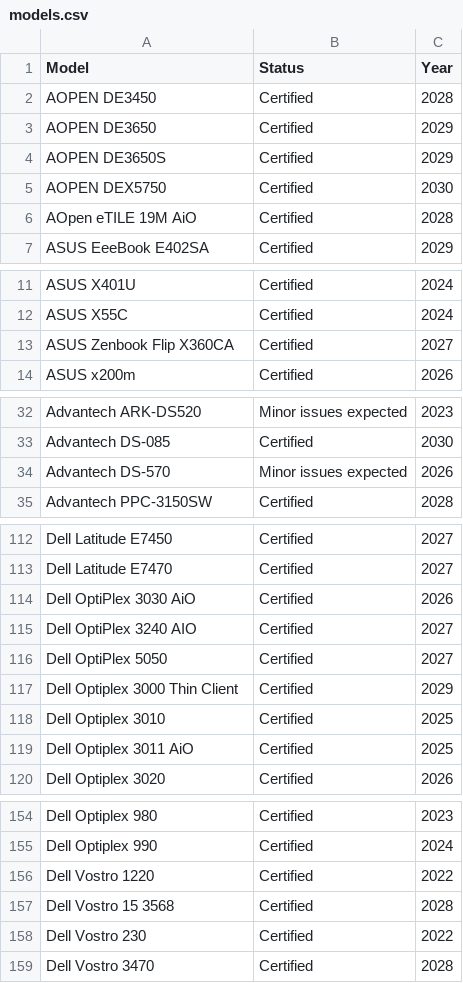
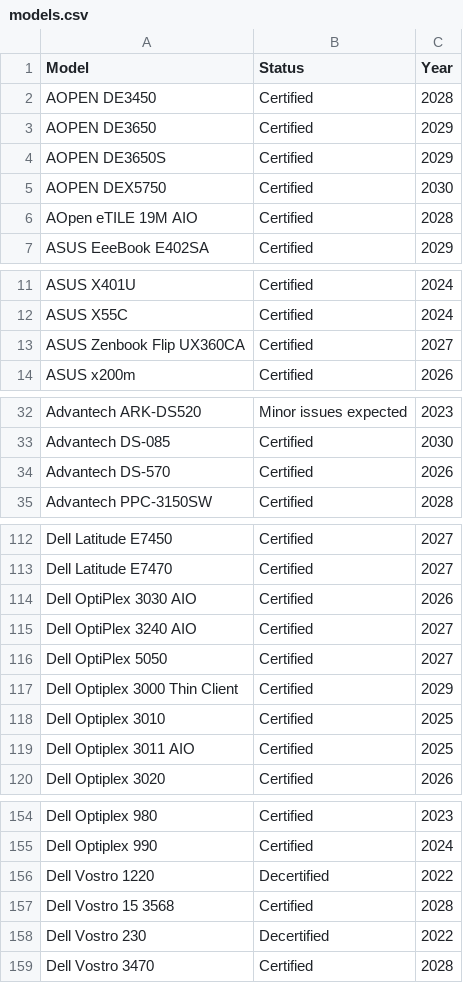
Before and after one commit to fclairamb/chrome-os-flex-models-list, a CSV file: models.csv, drawn as a sheet; only a part is shown, gaps mark what is left out; the diff covers the shown part only.

```diff
--- a/models.csv
+++ b/models.csv
@@ -5,3 +5,3 @@ AOPEN DE3650S,Certified,2029
 AOPEN DEX5750,Certified,2030
-AOpen eTILE 19M AiO,Certified,2028
+AOpen eTILE 19M AIO,Certified,2028
 ASUS EeeBook E402SA,Certified,2029
@@ -12,3 +12,3 @@ ASUS X401U,Certified,2024
 ASUS X55C,Certified,2024
-ASUS Zenbook Flip X360CA,Certified,2027
+ASUS Zenbook Flip UX360CA,Certified,2027
 ASUS x200m,Certified,2026
@@ -33,3 +33,3 @@ Advantech ARK-DS520,Minor issues expected,2023
 Advantech DS-085,Certified,2030
-Advantech DS-570,Minor issues expected,2026
+Advantech DS-570,Certified,2026
 Advantech PPC-3150SW,Certified,2028
@@ -113,3 +113,3 @@ Dell Latitude E7450,Certified,2027
 Dell Latitude E7470,Certified,2027
-Dell OptiPlex 3030 AiO,Certified,2026
+Dell OptiPlex 3030 AIO,Certified,2026
 Dell OptiPlex 3240 AIO,Certified,2027
@@ -118,3 +118,3 @@ Dell Optiplex 3000 Thin Client,Certified,2029
 Dell Optiplex 3010,Certified,2025
-Dell Optiplex 3011 AiO,Certified,2025
+Dell Optiplex 3011 AIO,Certified,2025
 Dell Optiplex 3020,Certified,2026
@@ -155,5 +155,5 @@ Dell Optiplex 980,Certified,2023
 Dell Optiplex 990,Certified,2024
-Dell Vostro 1220,Certified,2022
+Dell Vostro 1220,Decertified,2022
 Dell Vostro 15 3568,Certified,2028
-Dell Vostro 230,Certified,2022
+Dell Vostro 230,Decertified,2022
 Dell Vostro 3470,Certified,2028
```
Also changed, not shown: 7 edited cells elsewhere in this file, 2 other files.
